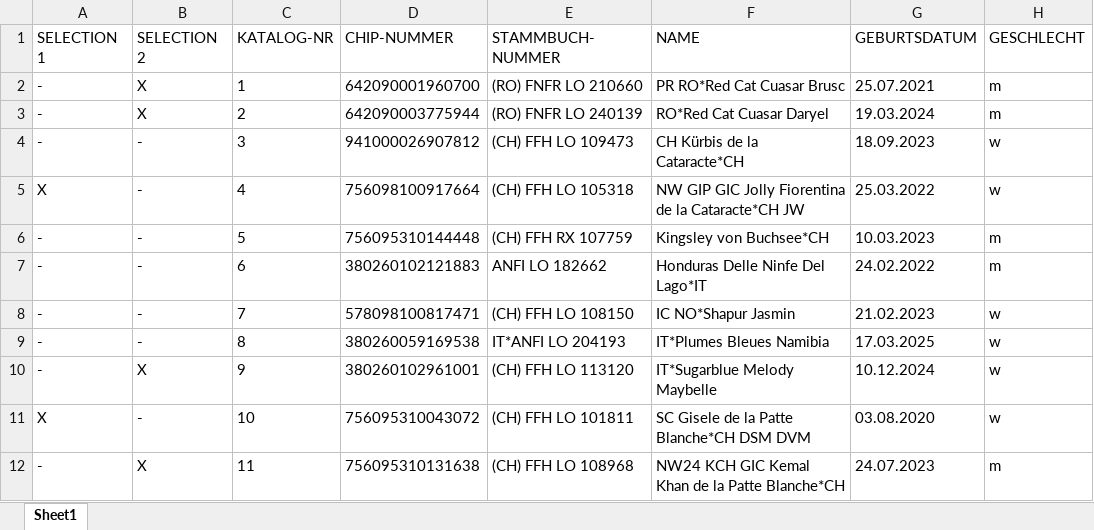
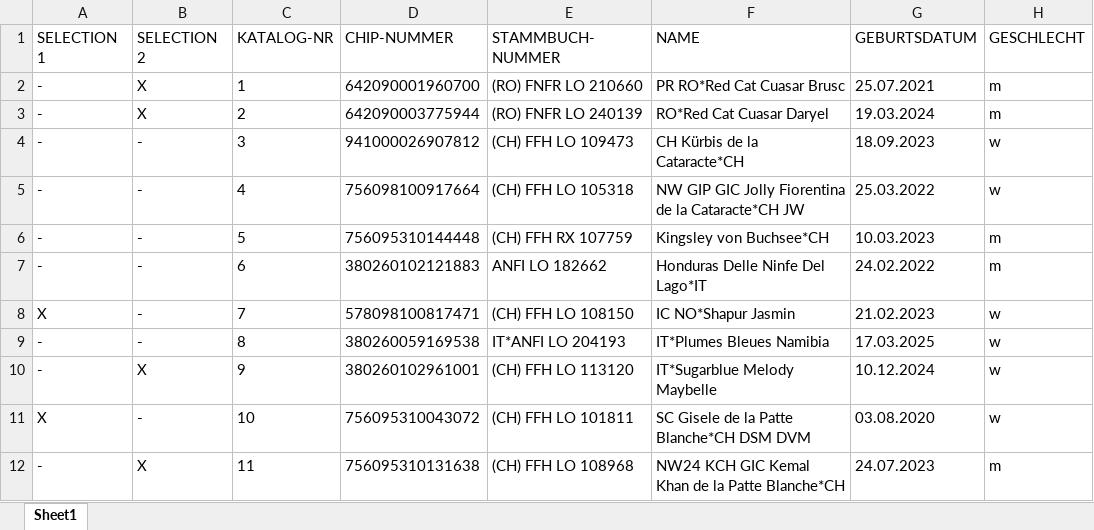
Before and after one commit to kecb-2026/burgdorf-2026, an Excel workbook: 2026.xlsx, sheet Sheet1, drawn as a sheet; only a part is shown; values as stored, in another font and other column widths than the file's, no borders; the diff names each change by its address in the sheet, - before the commit and + after, or states it on an @@ line.

Commit message:
Live Katalog-Korrektur via Streamlit Data Editor

```diff
--- a/2026.xlsx (sheet Sheet1)
+++ b/2026.xlsx (sheet Sheet1)
-A5 (SELECTION 1): X
+A5 (SELECTION 1): -
-A8 (SELECTION 1): -
+A8 (SELECTION 1): X
```
